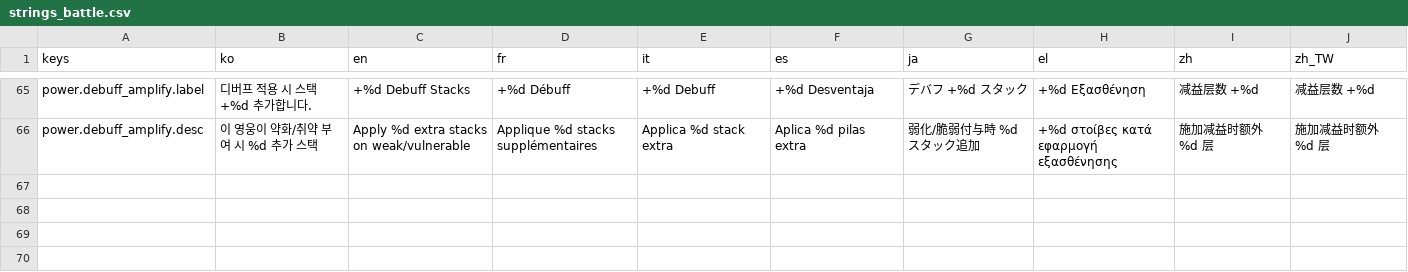
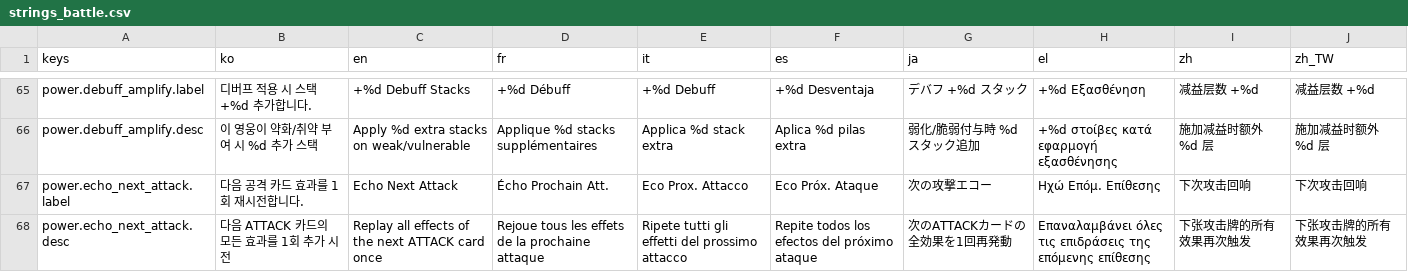
Before and after one commit to l980l/stsl, a CSV file: resources/translations/strings_battle.csv, drawn as a sheet; only a part is shown, gaps mark what is left out.

```diff
--- a/resources/translations/strings_battle.csv
+++ b/resources/translations/strings_battle.csv
@@ -66 +66,3 @@ power.debuff_amplify.label,디버프 적용 시 스택 +%d 추가합니다.,+%d
 power.debuff_amplify.desc,이 영웅이 약화/취약 부여 시 %d 추가 스택,Apply %d extra stacks on weak/vulnerable,Applique %d stacks supplémentaires,Applica %d stack extra,Aplica %d pilas extra,弱化/脆弱付与時 %d スタック追加,+%d στοίβες κατά εφαρμογή εξασθένησης,施加减益时额外 %d 层,施加减益时额外 %d 层
+power.echo_next_attack.label,다음 공격 카드 효과를 1회 재시전합니다.,Echo Next Attack,Écho Prochain Att.,Eco Prox. Attacco,Eco Próx. Ataque,次の攻撃エコー,Ηχώ Επόμ. Επίθεσης,下次攻击回响,下次攻击回响
+power.echo_next_attack.desc,다음 ATTACK 카드의 모든 효과를 1회 추가 시전,Replay all effects of the next ATTACK card once,Rejoue tous les effets de la prochaine attaque,Ripete tutti gli effetti del prossimo attacco,Repite todos los efectos del próximo ataque,次のATTACKカードの全効果を1回再発動,Επαναλαμβάνει όλες τις επιδράσεις της επόμενης επίθεσης,下张攻击牌的所有效果再次触发,下张攻击牌的所有效果再次触发
```
Also changed, not shown: resources/translations/strings_card.csv, 3 other files.
